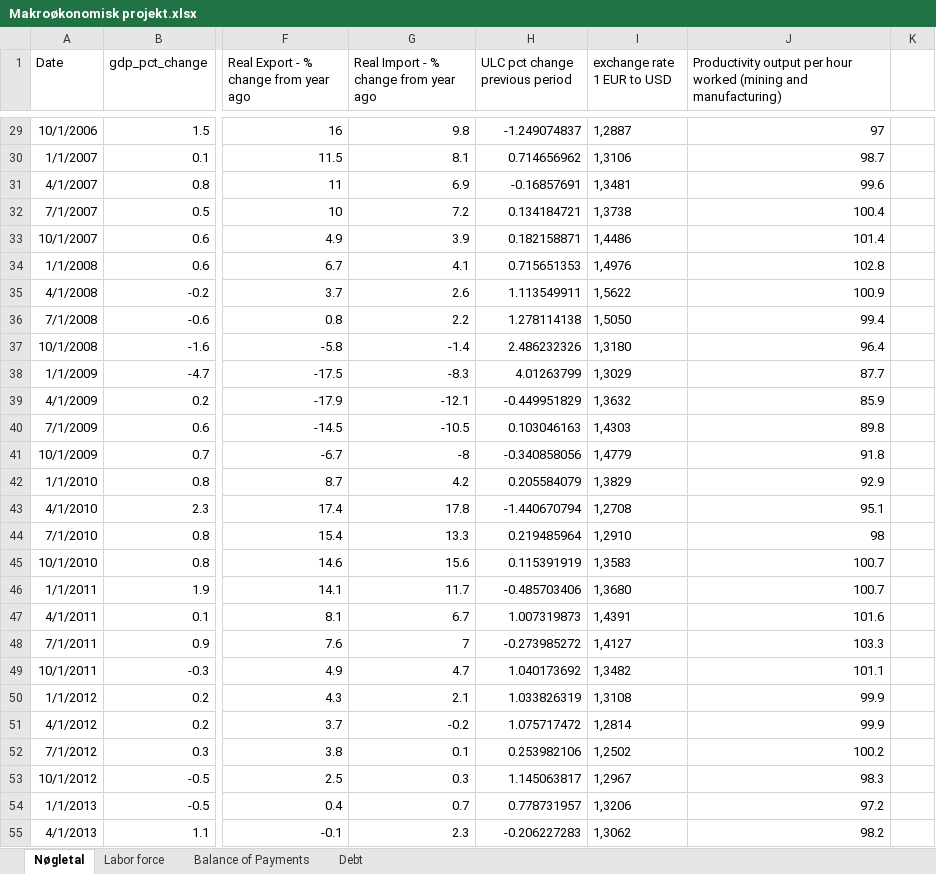
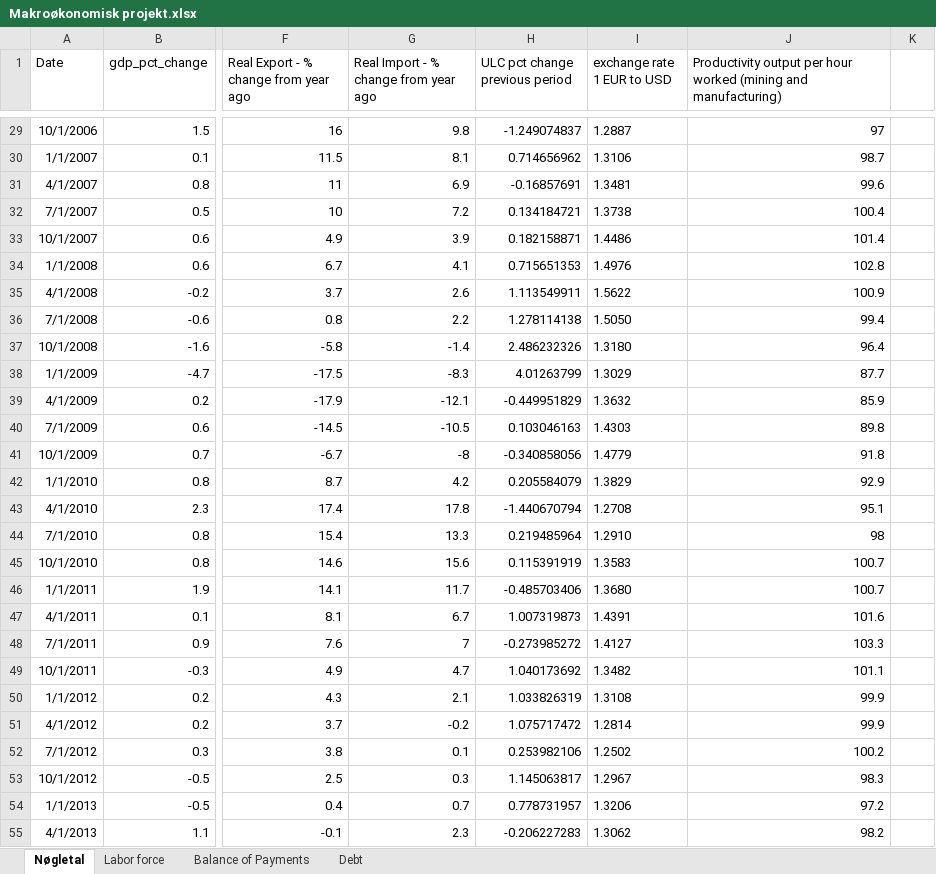
Before and after one commit to SimonHedegaard/projekteksamen, an Excel workbook: Makroøkonomisk projekt.xlsx, sheet Nøgletal, drawn as a sheet; only a part is shown, gaps mark what is left out; values as stored, in another font and other column widths than the file's, no borders; the diff covers the shown part only; the diff names each change by its address in the sheet, - before the commit and + after, or states it on an @@ line.

```diff
--- a/Makroøkonomisk projekt.xlsx (sheet Nøgletal)
+++ b/Makroøkonomisk projekt.xlsx (sheet Nøgletal)
-I29 (exchange rate 1 EUR to USD): 1,2887
+I29 (exchange rate 1 EUR to USD): 1.2887
-I30 (exchange rate 1 EUR to USD): 1,3106
+I30 (exchange rate 1 EUR to USD): 1.3106
-I31 (exchange rate 1 EUR to USD): 1,3481
+I31 (exchange rate 1 EUR to USD): 1.3481
-I32 (exchange rate 1 EUR to USD): 1,3738
+I32 (exchange rate 1 EUR to USD): 1.3738
-I33 (exchange rate 1 EUR to USD): 1,4486
+I33 (exchange rate 1 EUR to USD): 1.4486
-I34 (exchange rate 1 EUR to USD): 1,4976
+I34 (exchange rate 1 EUR to USD): 1.4976
-I35 (exchange rate 1 EUR to USD): 1,5622
+I35 (exchange rate 1 EUR to USD): 1.5622
-I36 (exchange rate 1 EUR to USD): 1,5050
+I36 (exchange rate 1 EUR to USD): 1.5050
-I37 (exchange rate 1 EUR to USD): 1,3180
+I37 (exchange rate 1 EUR to USD): 1.3180
-I38 (exchange rate 1 EUR to USD): 1,3029
+I38 (exchange rate 1 EUR to USD): 1.3029
-I39 (exchange rate 1 EUR to USD): 1,3632
+I39 (exchange rate 1 EUR to USD): 1.3632
-I40 (exchange rate 1 EUR to USD): 1,4303
+I40 (exchange rate 1 EUR to USD): 1.4303
-I41 (exchange rate 1 EUR to USD): 1,4779
+I41 (exchange rate 1 EUR to USD): 1.4779
-I42 (exchange rate 1 EUR to USD): 1,3829
+I42 (exchange rate 1 EUR to USD): 1.3829
-I43 (exchange rate 1 EUR to USD): 1,2708
+I43 (exchange rate 1 EUR to USD): 1.2708
-I44 (exchange rate 1 EUR to USD): 1,2910
+I44 (exchange rate 1 EUR to USD): 1.2910
-I45 (exchange rate 1 EUR to USD): 1,3583
+I45 (exchange rate 1 EUR to USD): 1.3583
-I46 (exchange rate 1 EUR to USD): 1,3680
+I46 (exchange rate 1 EUR to USD): 1.3680
-I47 (exchange rate 1 EUR to USD): 1,4391
+I47 (exchange rate 1 EUR to USD): 1.4391
-I48 (exchange rate 1 EUR to USD): 1,4127
+I48 (exchange rate 1 EUR to USD): 1.4127
-I49 (exchange rate 1 EUR to USD): 1,3482
+I49 (exchange rate 1 EUR to USD): 1.3482
-I50 (exchange rate 1 EUR to USD): 1,3108
+I50 (exchange rate 1 EUR to USD): 1.3108
-I51 (exchange rate 1 EUR to USD): 1,2814
+I51 (exchange rate 1 EUR to USD): 1.2814
-I52 (exchange rate 1 EUR to USD): 1,2502
+I52 (exchange rate 1 EUR to USD): 1.2502
-I53 (exchange rate 1 EUR to USD): 1,2967
+I53 (exchange rate 1 EUR to USD): 1.2967
-I54 (exchange rate 1 EUR to USD): 1,3206
+I54 (exchange rate 1 EUR to USD): 1.3206
-I55 (exchange rate 1 EUR to USD): 1,3062
+I55 (exchange rate 1 EUR to USD): 1.3062
```
Also changed, not shown: 69 edited cells elsewhere in this sheet, 2 other files.
